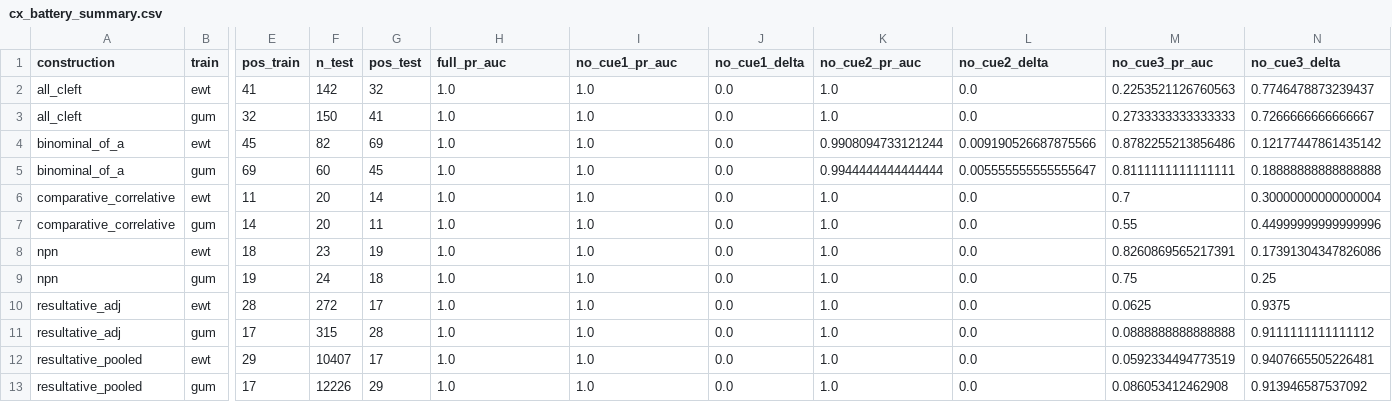
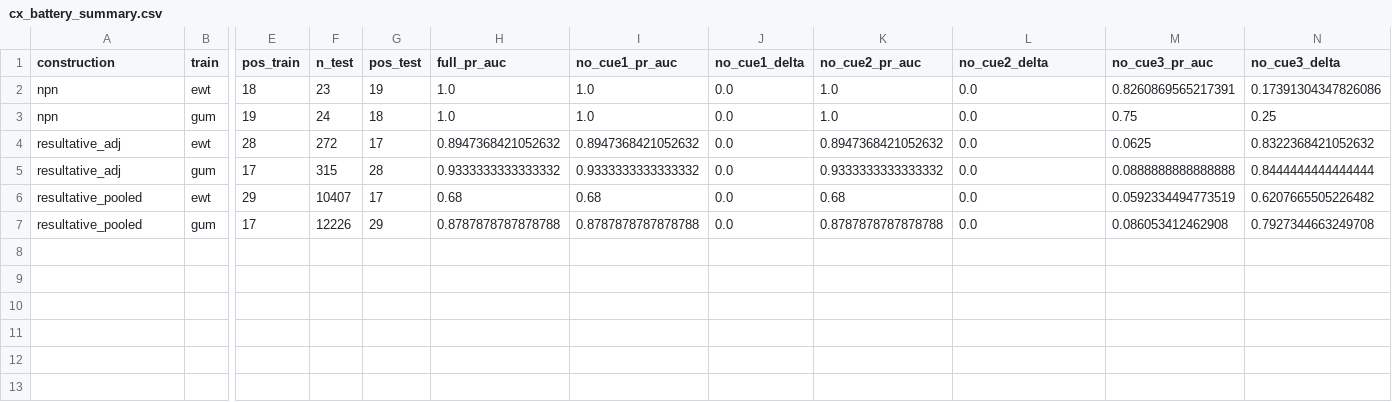
Before and after one commit to BrettRey/Language_as_a_Stack_of_HPC_Kinds, a CSV file: out/cx_battery_summary.csv, drawn as a sheet; only a part is shown, gaps mark what is left out; removed rows and columns are numbered as before the commit, all else as after; rows hold the shown columns only; the diff names each change by its address in the sheet, - before the commit and + after, or states it on an @@ line.

Commit message:
Loosen construction heuristics to reduce saturation

```diff
--- a/out/cx_battery_summary.csv
+++ b/out/cx_battery_summary.csv
-row 2: all_cleft | ewt | 41 | 142 | 32 | 1.0 | 1.0 | 0.0 | 1.0 | 0.0 | 0.2253521126760563 | 0.7746478873239437
-row 3: all_cleft | gum | 32 | 150 | 41 | 1.0 | 1.0 | 0.0 | 1.0 | 0.0 | 0.2733333333333333 | 0.7266666666666667
-row 4: binominal_of_a | ewt | 45 | 82 | 69 | 1.0 | 1.0 | 0.0 | 0.9908094733121244 | 0.009190526687875566 | 0.8782255213856486 | 0.12177447861435142
-row 5: binominal_of_a | gum | 69 | 60 | 45 | 1.0 | 1.0 | 0.0 | 0.9944444444444444 | 0.005555555555555647 | 0.8111111111111111 | 0.18888888888888888
-row 6: comparative_correlative | ewt | 11 | 20 | 14 | 1.0 | 1.0 | 0.0 | 1.0 | 0.0 | 0.7 | 0.30000000000000004
-row 7: comparative_correlative | gum | 14 | 20 | 11 | 1.0 | 1.0 | 0.0 | 1.0 | 0.0 | 0.55 | 0.44999999999999996
-H4 (full_pr_auc): 1.0
+H4 (full_pr_auc): 0.8947368421052632
-I4 (no_cue1_pr_auc): 1.0
+I4 (no_cue1_pr_auc): 0.8947368421052632
-K4 (no_cue2_pr_auc): 1.0
+K4 (no_cue2_pr_auc): 0.8947368421052632
-N4 (no_cue3_delta): 0.9375
+N4 (no_cue3_delta): 0.8322368421052632
-H5 (full_pr_auc): 1.0
+H5 (full_pr_auc): 0.9333333333333332
-I5 (no_cue1_pr_auc): 1.0
+I5 (no_cue1_pr_auc): 0.9333333333333332
-K5 (no_cue2_pr_auc): 1.0
+K5 (no_cue2_pr_auc): 0.9333333333333332
-N5 (no_cue3_delta): 0.9111111111111112
+N5 (no_cue3_delta): 0.8444444444444444
-H6 (full_pr_auc): 1.0
+H6 (full_pr_auc): 0.68
-I6 (no_cue1_pr_auc): 1.0
+I6 (no_cue1_pr_auc): 0.68
-K6 (no_cue2_pr_auc): 1.0
+K6 (no_cue2_pr_auc): 0.68
-N6 (no_cue3_delta): 0.9407665505226481
+N6 (no_cue3_delta): 0.6207665505226482
-H7 (full_pr_auc): 1.0
+H7 (full_pr_auc): 0.8787878787878788
-I7 (no_cue1_pr_auc): 1.0
+I7 (no_cue1_pr_auc): 0.8787878787878788
-K7 (no_cue2_pr_auc): 1.0
+K7 (no_cue2_pr_auc): 0.8787878787878788
-N7 (no_cue3_delta): 0.913946587537092
+N7 (no_cue3_delta): 0.7927344663249708
```
Also changed, not shown: out/cx_battery_cue_cov.csv, out/cx_battery_downsample.csv, 9 other files.
